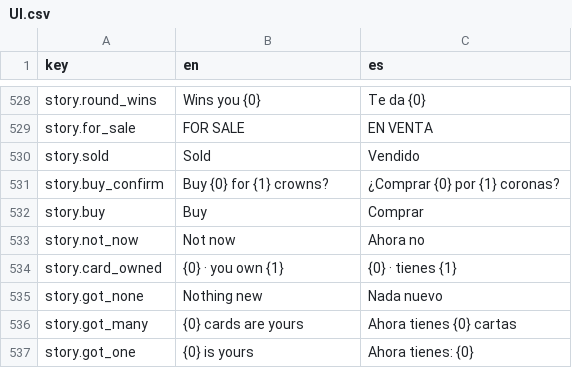
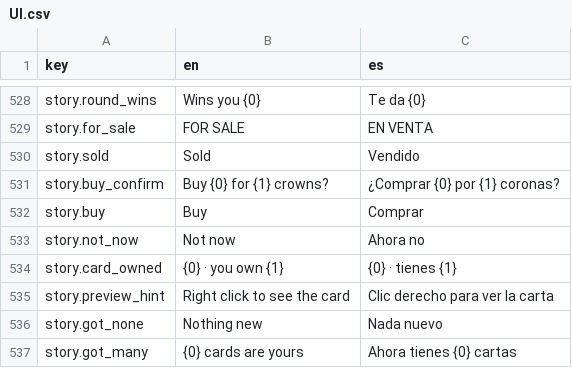
Before and after one commit to usersina/gwent-legacy, a CSV file: GwentCardGame/Assets/Localization/Source/UI.csv, drawn as a sheet; only a part is shown, gaps mark what is left out; the shorter side is filled out with more unchanged rows; the diff names each change by its address in the sheet, - before the commit and + after, or states it on an @@ line.

Commit message:
feat(story): preview a card on sale with a right click or a held finger

```diff
--- a/GwentCardGame/Assets/Localization/Source/UI.csv
+++ b/GwentCardGame/Assets/Localization/Source/UI.csv
+row 535: story.preview_hint | Right click to see the card | Clic derecho para ver la carta
```
Also changed, not shown: 10 other files.
